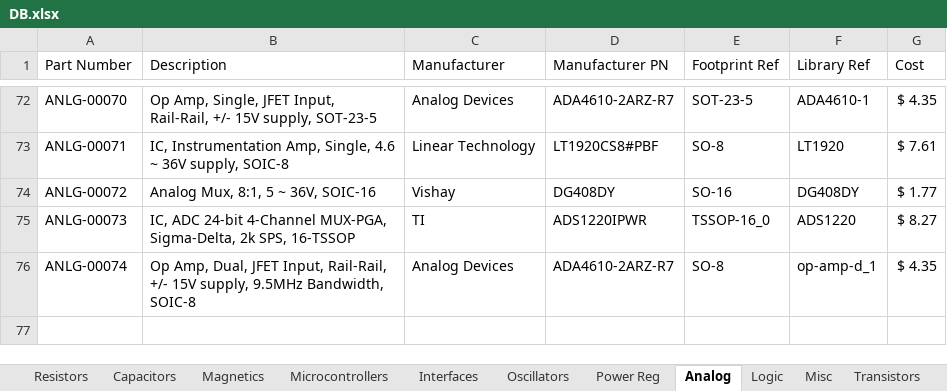
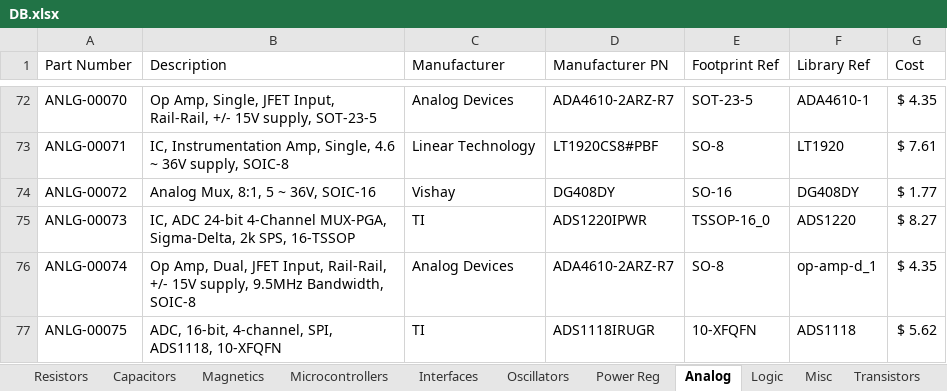
Before and after one commit to cwruRobotics/Altium_Central_Library, an Excel workbook: Library/Components/DB.xlsx, sheet Analog, drawn as a sheet; only a part is shown, gaps mark what is left out; values as stored, in another font and other column widths than the file's, no borders; the diff names each change by its address in the sheet, - before the commit and + after, or states it on an @@ line.

Commit message:
ADS1118 Update
Added 10-XFQFN Package for ADS1118

```diff
--- a/Library/Components/DB.xlsx (sheet Analog)
+++ b/Library/Components/DB.xlsx (sheet Analog)
+row 77: ANLG-00075 | ADC, 16-bit, 4-channel, SPI, ADS1118, 10-XFQFN | TI | ADS1118IRUGR | 10-XFQFN | ADS1118 | $ 5.62
```
Also changed, not shown: 1 other file.
